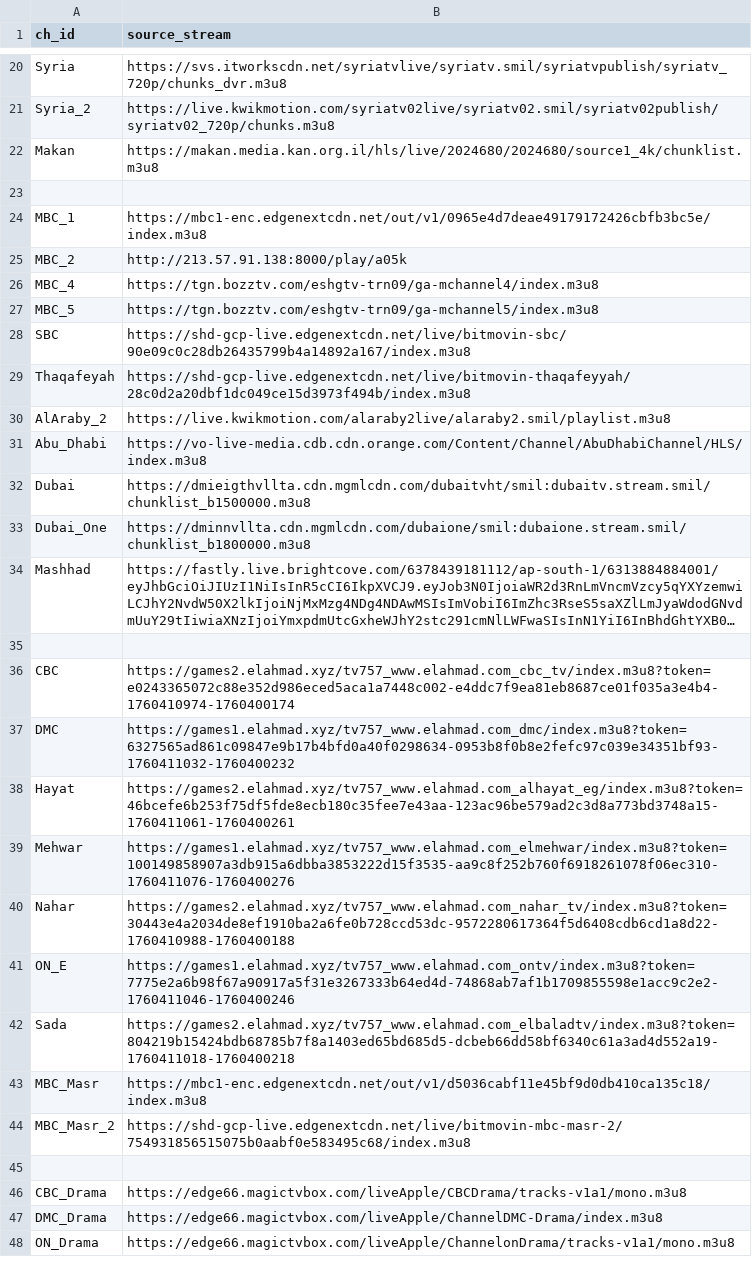
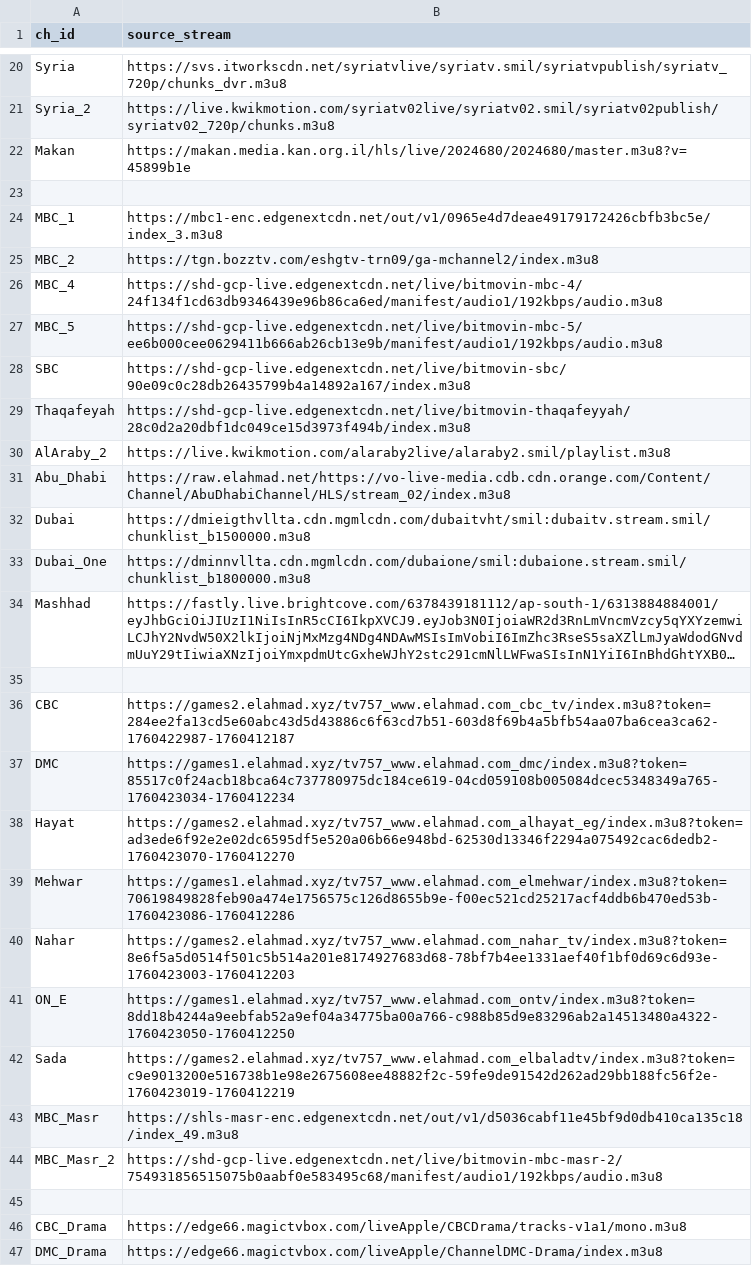
Before and after one commit to skabajah/saturn, a TSV file: 1_channels.tsv, drawn as a sheet; only a part is shown, gaps mark what is left out; the shorter side is filled out with more unchanged rows; long unchanged cells end in …; the diff covers the shown part only; the diff names each change by its address in the sheet, - before the commit and + after, or states it on an @@ line.

```diff
--- a/1_channels.tsv
+++ b/1_channels.tsv
-B22 (source_stream): https://makan.media.kan.org.il/hls/live/2024680/2024680/source1_4k/chunklist.m3u8
+B22 (source_stream): https://makan.media.kan.org.il/hls/live/2024680/2024680/master.m3u8?v=45899b1e
-B24 (source_stream): https://mbc1-enc.edgenextcdn.net/out/v1/0965e4d7deae49179172426cbfb3bc5e/index.m3u8
+B24 (source_stream): https://mbc1-enc.edgenextcdn.net/out/v1/0965e4d7deae49179172426cbfb3bc5e/index_3.m3u8
-B25 (source_stream): http://213.57.91.138:8000/play/a05k
+B25 (source_stream): https://tgn.bozztv.com/eshgtv-trn09/ga-mchannel2/index.m3u8
-B26 (source_stream): https://tgn.bozztv.com/eshgtv-trn09/ga-mchannel4/index.m3u8
+B26 (source_stream): https://shd-gcp-live.edgenextcdn.net/live/bitmovin-mbc-4/24f134f1cd63db9346439e96b86ca6ed/manifest/audio1/192kbps/audio.m3u8
-B27 (source_stream): https://tgn.bozztv.com/eshgtv-trn09/ga-mchannel5/index.m3u8
+B27 (source_stream): https://shd-gcp-live.edgenextcdn.net/live/bitmovin-mbc-5/ee6b000cee0629411b666ab26cb13e9b/manifest/audio1/192kbps/audio.m3u8
-B31 (source_stream): https://vo-live-media.cdb.cdn.orange.com/Content/Channel/AbuDhabiChannel/HLS/index.m3u8
+B31 (source_stream): https://raw.elahmad.net/https://vo-live-media.cdb.cdn.orange.com/Content/Channel/AbuDhabiChannel/HLS/stream_02/index.m3u8
-B36 (source_stream): https://games2.elahmad.xyz/tv757_www.elahmad.com_cbc_tv/index.m3u8?token=e0243365072c88e352d986eced5aca1a7448c002-e4ddc7f9ea81eb8687ce01f035a3e4b4-1760410974-1760400174
+B36 (source_stream): https://games2.elahmad.xyz/tv757_www.elahmad.com_cbc_tv/index.m3u8?token=284ee2fa13cd5e60abc43d5d43886c6f63cd7b51-603d8f69b4a5bfb54aa07ba6cea3ca62-1760422987-1760412187
-B37 (source_stream): https://games1.elahmad.xyz/tv757_www.elahmad.com_dmc/index.m3u8?token=6327565ad861c09847e9b17b4bfd0a40f0298634-0953b8f0b8e2fefc97c039e34351bf93-1760411032-1760400232
+B37 (source_stream): https://games1.elahmad.xyz/tv757_www.elahmad.com_dmc/index.m3u8?token=85517c0f24acb18bca64c737780975dc184ce619-04cd059108b005084dcec5348349a765-1760423034-1760412234
-B38 (source_stream): https://games2.elahmad.xyz/tv757_www.elahmad.com_alhayat_eg/index.m3u8?token=46bcefe6b253f75df5fde8ecb180c35fee7e43aa-123ac96be579ad2c3d8a773bd3748a15-1760411061-1760400261
+B38 (source_stream): https://games2.elahmad.xyz/tv757_www.elahmad.com_alhayat_eg/index.m3u8?token=ad3ede6f92e2e02dc6595df5e520a06b66e948bd-62530d13346f2294a075492cac6dedb2-1760423070-1760412270
-B39 (source_stream): https://games1.elahmad.xyz/tv757_www.elahmad.com_elmehwar/index.m3u8?token=100149858907a3db915a6dbba3853222d15f3535-aa9c8f252b760f6918261078f06ec310-1760411076-1760400276
+B39 (source_stream): https://games1.elahmad.xyz/tv757_www.elahmad.com_elmehwar/index.m3u8?token=70619849828feb90a474e1756575c126d8655b9e-f00ec521cd25217acf4ddb6b470ed53b-1760423086-1760412286
-B40 (source_stream): https://games2.elahmad.xyz/tv757_www.elahmad.com_nahar_tv/index.m3u8?token=30443e4a2034de8ef1910ba2a6fe0b728ccd53dc-9572280617364f5d6408cdb6cd1a8d22-1760410988-1760400188
+B40 (source_stream): https://games2.elahmad.xyz/tv757_www.elahmad.com_nahar_tv/index.m3u8?token=8e6f5a5d0514f501c5b514a201e8174927683d68-78bf7b4ee1331aef40f1bf0d69c6d93e-1760423003-1760412203
-B41 (source_stream): https://games1.elahmad.xyz/tv757_www.elahmad.com_ontv/index.m3u8?token=7775e2a6b98f67a90917a5f31e3267333b64ed4d-74868ab7af1b1709855598e1acc9c2e2-1760411046-1760400246
+B41 (source_stream): https://games1.elahmad.xyz/tv757_www.elahmad.com_ontv/index.m3u8?token=8dd18b4244a9eebfab52a9ef04a34775ba00a766-c988b85d9e83296ab2a14513480a4322-1760423050-1760412250
-B42 (source_stream): https://games2.elahmad.xyz/tv757_www.elahmad.com_elbaladtv/index.m3u8?token=804219b15424bdb68785b7f8a1403ed65bd685d5-dcbeb66dd58bf6340c61a3ad4d552a19-1760411018-1760400218
+B42 (source_stream): https://games2.elahmad.xyz/tv757_www.elahmad.com_elbaladtv/index.m3u8?token=c9e9013200e516738b1e98e2675608ee48882f2c-59fe9de91542d262ad29bb188fc56f2e-1760423019-1760412219
-B43 (source_stream): https://mbc1-enc.edgenextcdn.net/out/v1/d5036cabf11e45bf9d0db410ca135c18/index.m3u8
+B43 (source_stream): https://shls-masr-enc.edgenextcdn.net/out/v1/d5036cabf11e45bf9d0db410ca135c18/index_49.m3u8
-B44 (source_stream): https://shd-gcp-live.edgenextcdn.net/live/bitmovin-mbc-masr-2/754931856515075b0aabf0e583495c68/index.m3u8
+B44 (source_stream): https://shd-gcp-live.edgenextcdn.net/live/bitmovin-mbc-masr-2/754931856515075b0aabf0e583495c68/manifest/audio1/192kbps/audio.m3u8
```
Also changed, not shown: 8 edited cells elsewhere in this file, 2_channels_full.tsv, 3 other files.
